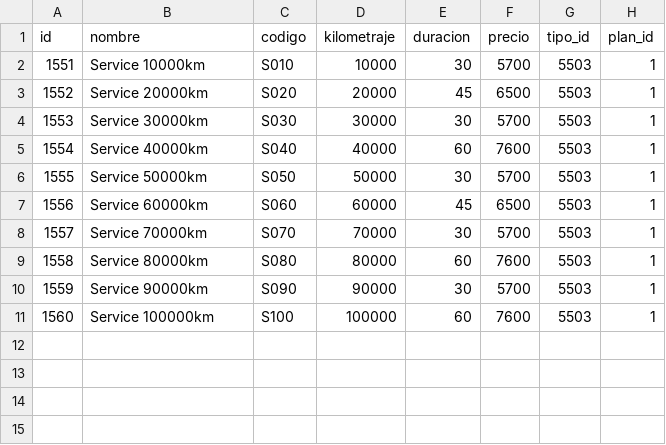
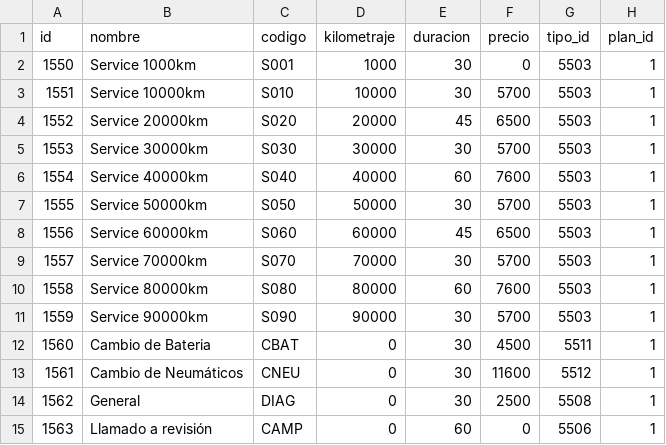
Before and after one commit to aleubalton/Saturno-Titan, a CSV file: src/main/resources/config/liquibase/servicios.csv, drawn as a sheet.

Commit message:
Se agregan servicios al script de carga de datos iniciales

```diff
--- a/src/main/resources/config/liquibase/servicios.csv
+++ b/src/main/resources/config/liquibase/servicios.csv
@@ -1,2 +1,3 @@
 id;nombre;codigo;kilometraje;duracion;precio;tipo_id;plan_id
+1550;Service 1000km;S001;1000;30;0;5503;1
 1551;Service 10000km;S010;10000;30;5700;5503;1
@@ -10,2 +11,5 @@ id;nombre;codigo;kilometraje;duracion;precio;tipo_id;plan_id
 1559;Service 90000km;S090;90000;30;5700;5503;1
-1560;Service 100000km;S100;100000;60;7600;5503;1
+1560;Cambio de Bateria;CBAT;0;30;4500;5511;1
+1561;Cambio de Neumáticos;CNEU;0;30;11600;5512;1
+1562;General;DIAG;0;30;2500;5508;1
+1563;Llamado a revisión;CAMP;0;60;0;5506;1
```
Also changed, not shown: src/main/resources/config/liquibase/servicios_tareas.csv, src/main/resources/config/liquibase/tareas.csv, 1 other file.
